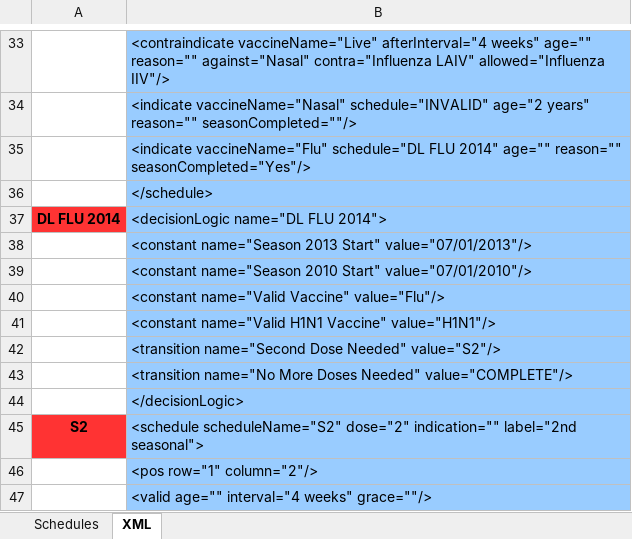
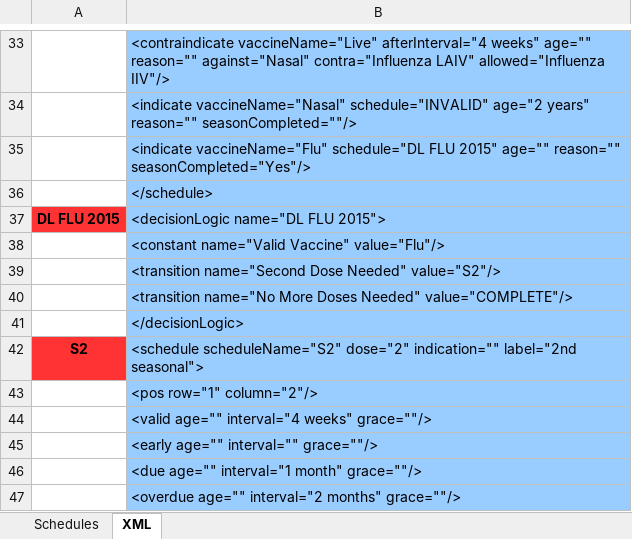
Before and after one commit to immregistries/LoneStarVaccineForecaster, an Excel workbook: schedules/Influenza.xlsx, sheet XML, drawn as a sheet; only a part is shown, gaps mark what is left out; the shorter side is filled out with more unchanged rows; values as stored, in another font and other column widths than the file's, no borders; the diff names each change by its address in the sheet, - before the commit and + after, or states it on an @@ line.

```diff
--- a/schedules/Influenza.xlsx (sheet XML)
+++ b/schedules/Influenza.xlsx (sheet XML)
-B35: …schedule="DL FLU 2014" age="" reason=""…
+B35: …schedule="DL FLU 2015" age="" reason=""…
-A37: DL FLU 2014
+A37: DL FLU 2015
-B37: <decisionLogic name="DL FLU 2014">
+B37: <decisionLogic name="DL FLU 2015">
-row 38:  | <constant name="Season 2013 Start" value="07/01/2013"/>
-row 39:  | <constant name="Season 2010 Start" value="07/01/2010"/>
-row 41:  | <constant name="Valid H1N1 Vaccine" value="H1N1"/>
```
Also changed, not shown: sheet Schedules, formulas that keep their value, charts or pictures, schedules/Pneumo65.xlsx, 7 other files.
